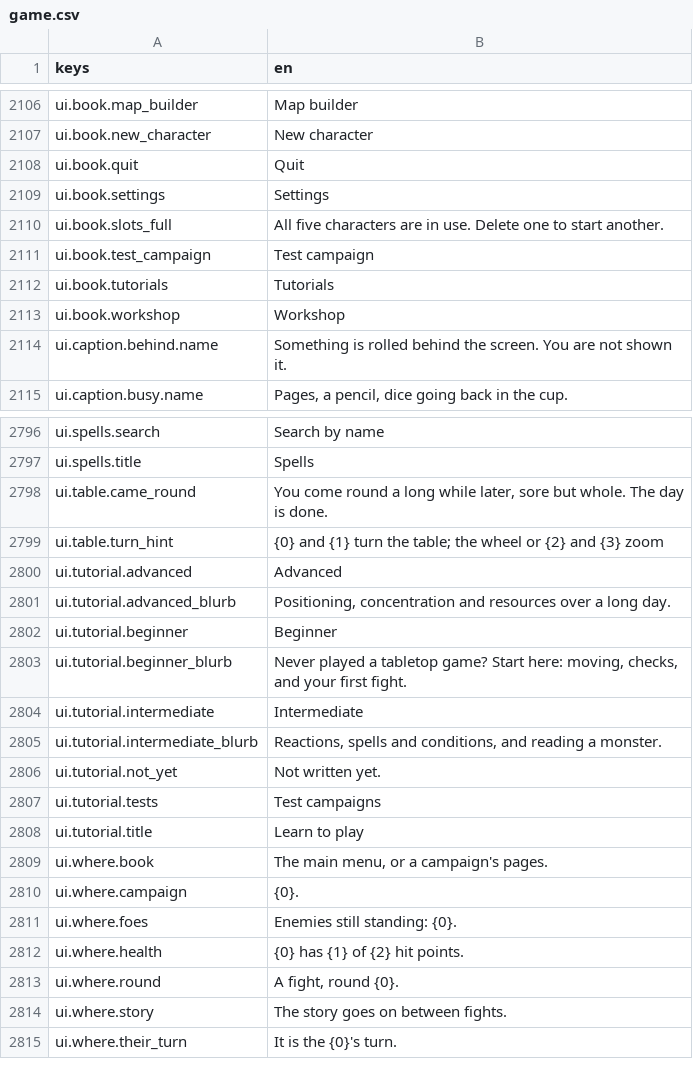
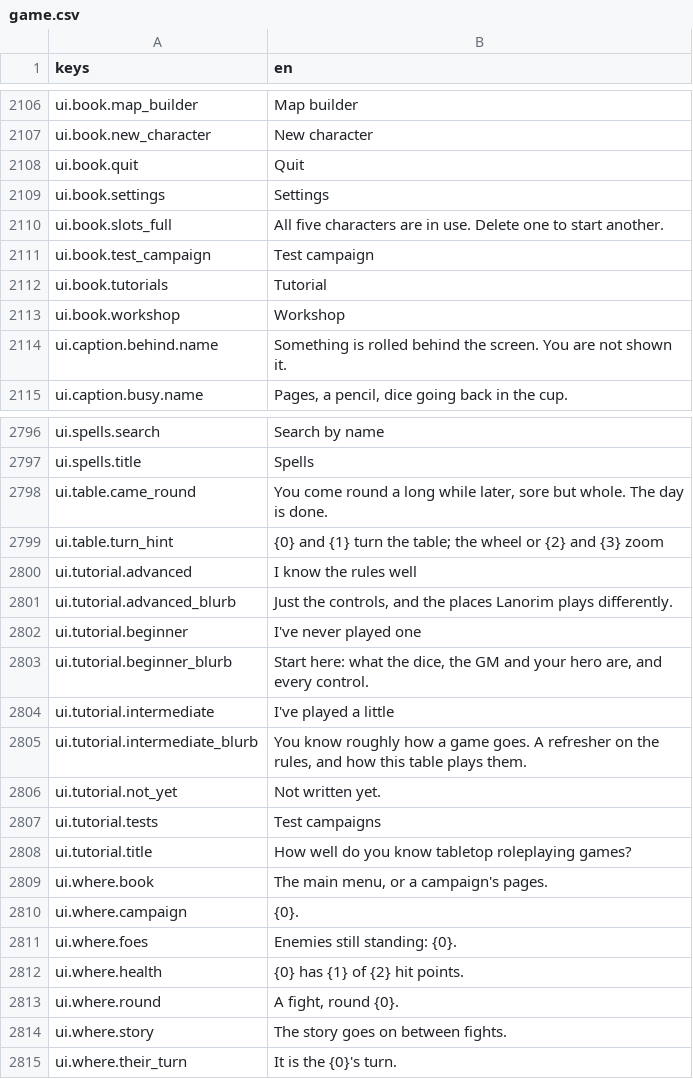
Before and after one commit to katkat825/lanorim, a CSV file: game/locale/game.csv, drawn as a sheet; only a part is shown, gaps mark what is left out.

Commit message:
tutorials

```diff
--- a/game/locale/game.csv
+++ b/game/locale/game.csv
@@ -2111,3 +2111,3 @@ ui.book.slots_full,All five characters are in use. Delete one to start another.
 ui.book.test_campaign,Test campaign
-ui.book.tutorials,Tutorials
+ui.book.tutorials,Tutorial
 ui.book.workshop,Workshop
@@ -2799,11 +2799,11 @@ ui.table.came_round,"You come round a long while later, sore but whole. The day
 ui.table.turn_hint,{0} and {1} turn the table; the wheel or {2} and {3} zoom
-ui.tutorial.advanced,Advanced
-ui.tutorial.advanced_blurb,"Positioning, concentration and resources over a long day."
-ui.tutorial.beginner,Beginner
-ui.tutorial.beginner_blurb,"Never played a tabletop game? Start here: moving, checks, and your first fight."
-ui.tutorial.intermediate,Intermediate
-ui.tutorial.intermediate_blurb,"Reactions, spells and conditions, and reading a monster."
+ui.tutorial.advanced,I know the rules well
+ui.tutorial.advanced_blurb,"Just the controls, and the places Lanorim plays differently."
+ui.tutorial.beginner,I've never played one
+ui.tutorial.beginner_blurb,"Start here: what the dice, the GM and your hero are, and every control."
+ui.tutorial.intermediate,I've played a little
+ui.tutorial.intermediate_blurb,"You know roughly how a game goes. A refresher on the rules, and how this table plays them."
 ui.tutorial.not_yet,Not written yet.
 ui.tutorial.tests,Test campaigns
-ui.tutorial.title,Learn to play
+ui.tutorial.title,How well do you know tabletop roleplaying games?
 ui.where.book,"The main menu, or a campaign's pages."
```
Also changed, not shown: 44 other files.
